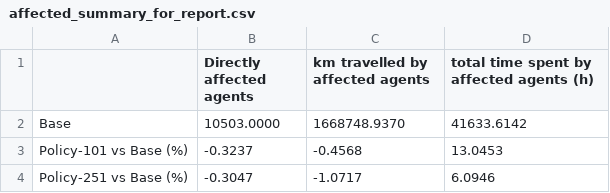
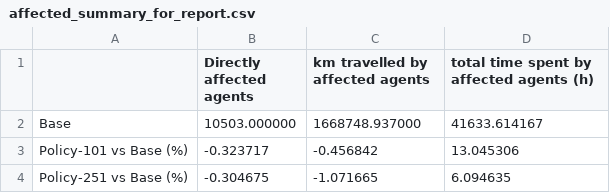
Before and after one commit to Srianxin/Analyse_for_Matsim_HA1, a CSV file: task3_outputs/affected_summary_for_report.csv, drawn as a sheet.

```diff
--- a/task3_outputs/affected_summary_for_report.csv
+++ b/task3_outputs/affected_summary_for_report.csv
@@ -1,4 +1,4 @@
 ,Directly affected agents,km travelled by affected agents,total time spent by affected agents (h)
-Base,10503.0000,1668748.9370,41633.6142
-Policy-101 vs Base (%),-0.3237,-0.4568,13.0453
-Policy-251 vs Base (%),-0.3047,-1.0717,6.0946
+Base,10503.000000,1668748.937000,41633.614167
+Policy-101 vs Base (%),-0.323717,-0.456842,13.045306
+Policy-251 vs Base (%),-0.304675,-1.071665,6.094635
```
Also changed, not shown: 1 other file.
